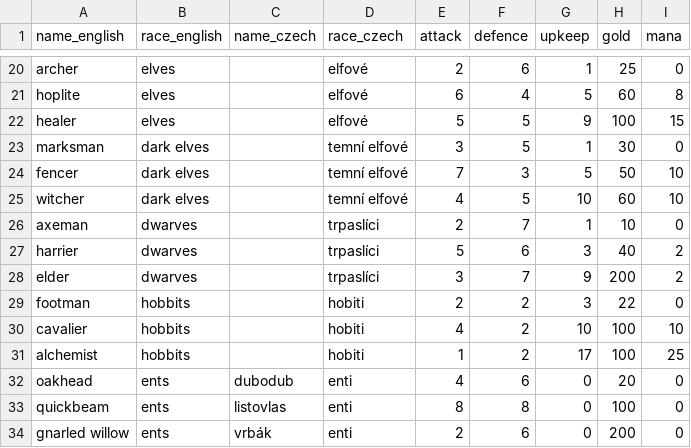
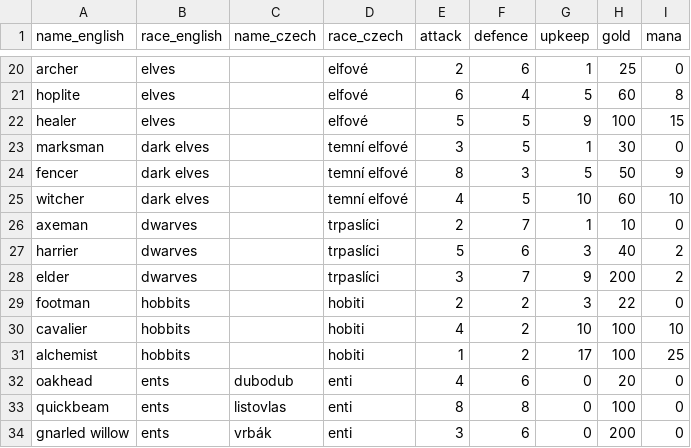
Before and after one commit to bkralik/Darkelf, a CSV file: DeScriptsSource/data/units.csv, drawn as a sheet; only a part is shown, gaps mark what is left out.

```diff
--- a/DeScriptsSource/data/units.csv
+++ b/DeScriptsSource/data/units.csv
@@ -23,3 +23,3 @@ healer;elves;;elfové;5;5;9;100;15
 marksman;dark elves;;temní elfové;3;5;1;30;0
-fencer;dark elves;;temní elfové;7;3;5;50;10
+fencer;dark elves;;temní elfové;8;3;5;50;9
 witcher;dark elves;;temní elfové;4;5;10;60;10
@@ -33,2 +33,2 @@ oakhead;ents;dubodub;enti;4;6;0;20;0
 quickbeam;ents;listovlas;enti;8;8;0;100;0
-gnarled willow;ents;vrbák;enti;2;6;0;200;0
+gnarled willow;ents;vrbák;enti;3;6;0;200;0
```
Also changed, not shown: DeScriptsSource/data/updates.csv.
